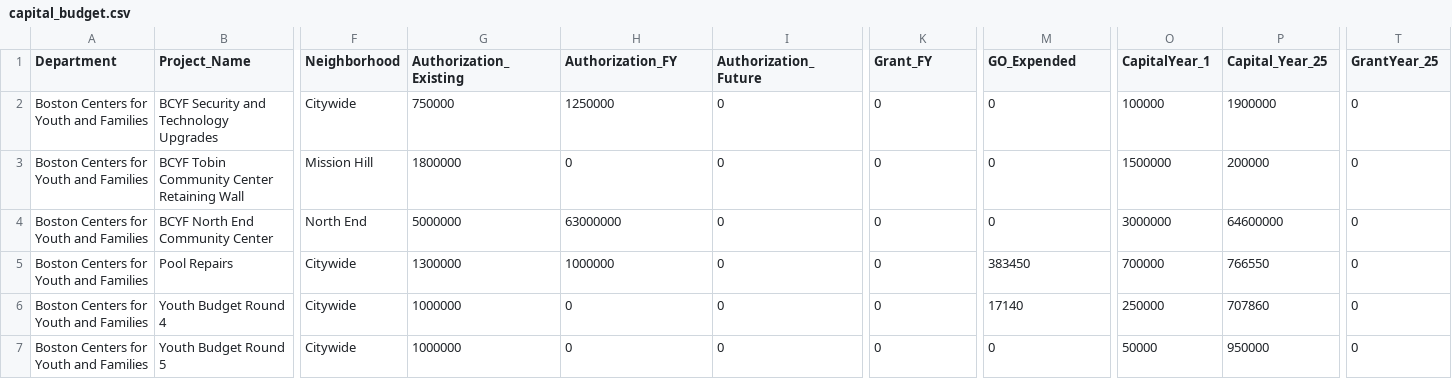
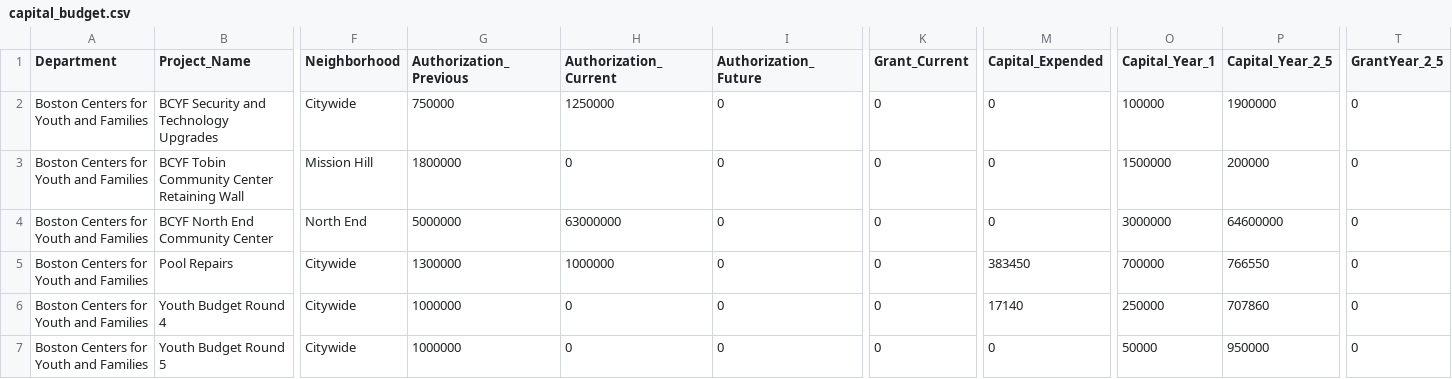
Before and after one commit to BU-Spark/ds-boston-city-budget, a CSV file: fa23-team-e/data/capital_budget.csv, drawn as a sheet; only a part is shown, gaps mark what is left out; the diff names each change by its address in the sheet, - before the commit and + after, or states it on an @@ line.

```diff
--- a/fa23-team-e/data/capital_budget.csv
+++ b/fa23-team-e/data/capital_budget.csv
-G1: Authorization_Existing
+G1: Authorization_Previous
-H1: Authorization_FY
+H1: Authorization_Current
-K1: Grant_FY
+K1: Grant_Current
-M1: GO_Expended
+M1: Capital_Expended
-O1: CapitalYear_1
+O1: Capital_Year_1
-P1: Capital_Year_25
+P1: Capital_Year_2_5
-T1: GrantYear_25
+T1: GrantYear_2_5
```
Also changed, not shown: fa23-team-e/data/operating_budget.csv, 1 other file.
